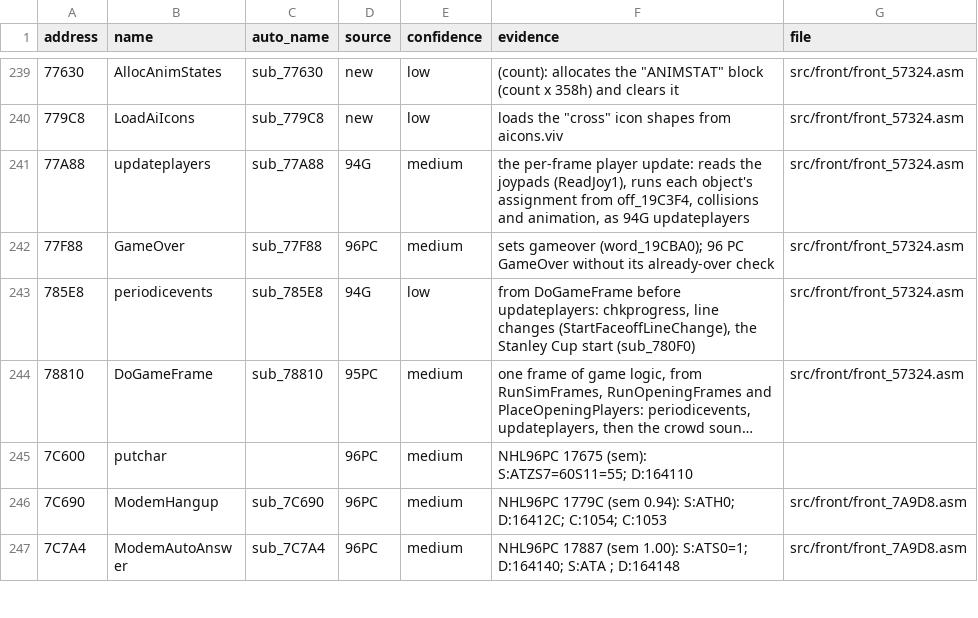
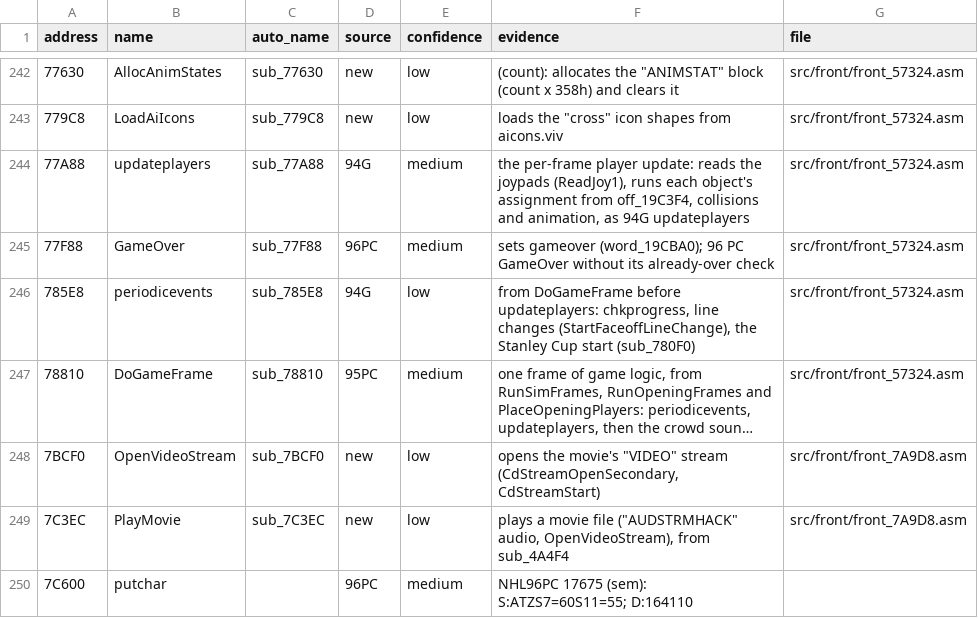
Before and after one commit to abdulahmad/NHL97PC, a CSV file: docs/name_map.csv, drawn as a sheet; only a part is shown, gaps mark what is left out; the shorter side is filled out with more unchanged rows; long unchanged cells end in …; the diff covers the shown part only; the diff names each change by its address in the sheet, - before the commit and + after, or states it on an @@ line.

```diff
--- a/docs/name_map.csv
+++ b/docs/name_map.csv
+row 248: 7BCF0 | OpenVideoStream | sub_7BCF0 | new | low | opens the movie's "VIDEO" stream (CdStreamOpenSecondary, CdStreamStart) | src/front/front_7A9D8.asm
+row 249: 7C3EC | PlayMovie | sub_7C3EC | new | low | plays a movie file ("AUDSTRMHACK" audio, OpenVideoStream), from sub_4A4F4 | src/front/front_7A9D8.asm
```
Also changed, not shown: 17 added rows elsewhere in this file, 21 other files.
